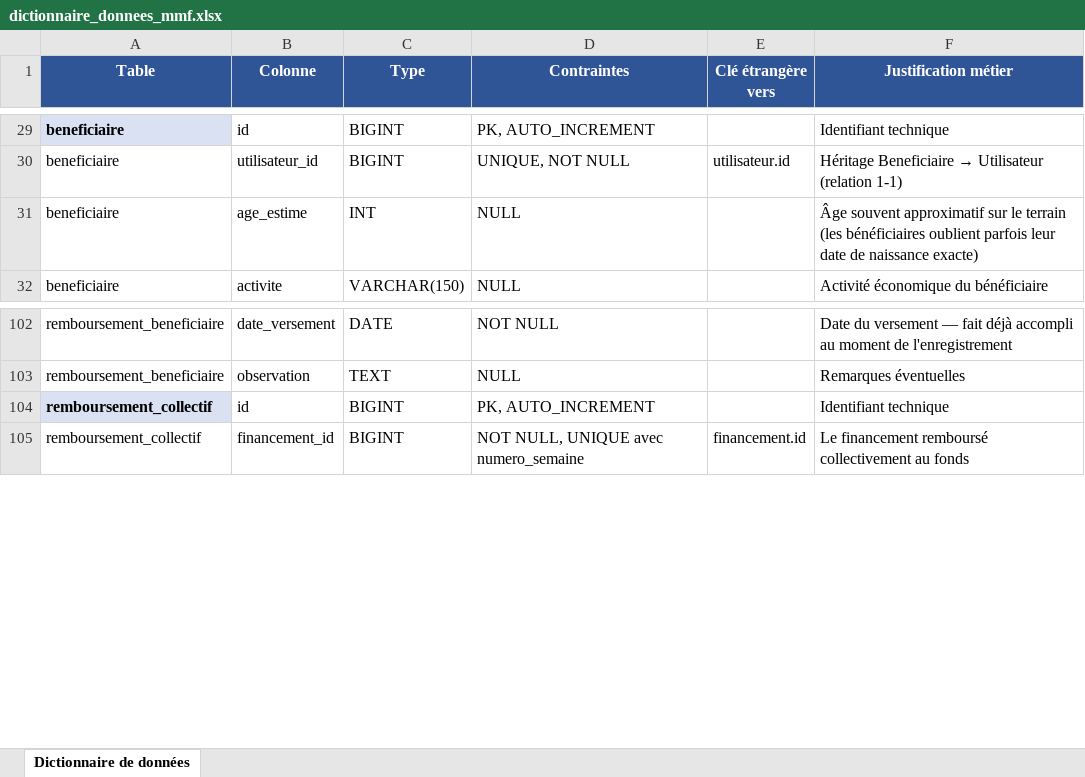
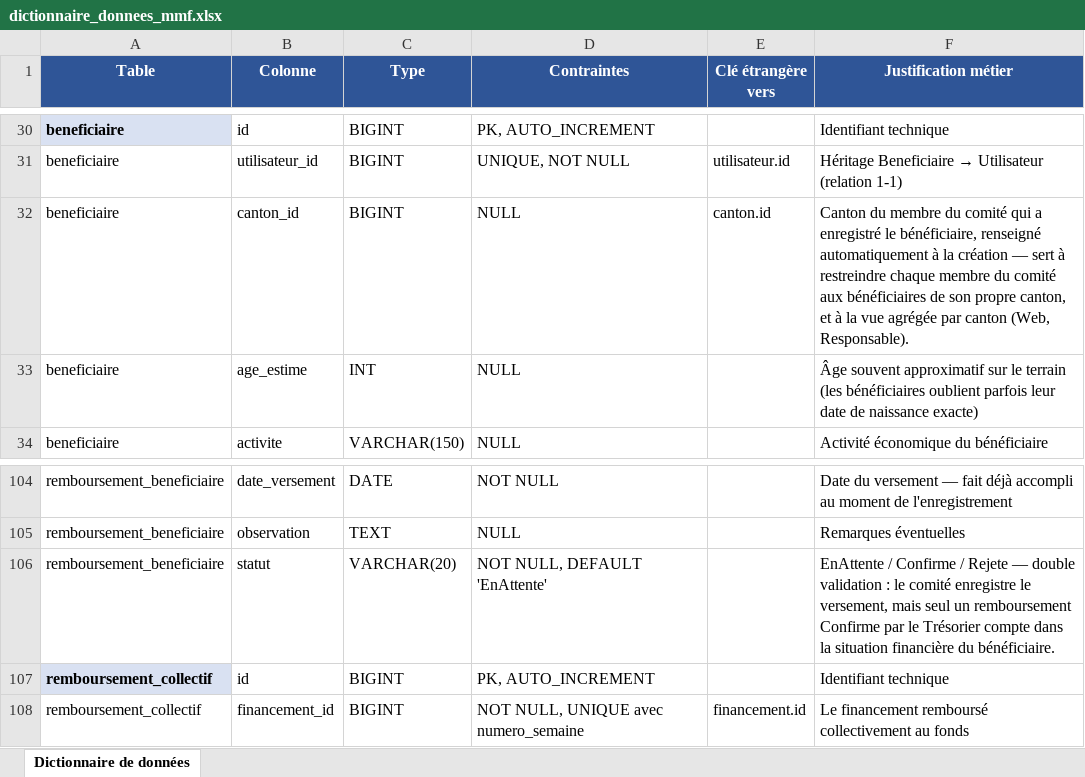
Before and after one commit to nenbe1/gestion_fond_rotatif_comdeks4, an Excel workbook: gestionFondRotatif/backend/docs/dictionnaire_donnees_mmf.xlsx, sheet Dictionnaire de données, drawn as a sheet; only a part is shown, gaps mark what is left out; values as stored, in another font and other column widths than the file's, no borders; the diff covers the shown part only; the diff names each change by its address in the sheet, - before the commit and + after, or states it on an @@ line.

```diff
--- a/gestionFondRotatif/backend/docs/dictionnaire_donnees_mmf.xlsx (sheet Dictionnaire de données)
+++ b/gestionFondRotatif/backend/docs/dictionnaire_donnees_mmf.xlsx (sheet Dictionnaire de données)
+row 32: beneficiaire | canton_id | BIGINT | NULL | canton.id | Canton du membre du comité qui a enregistré le bénéficiaire, renseigné automatiquement à la création — sert à restreindre chaque membre du comité aux bénéficiaires de son propre canton, et à la vue agrégée par canton (Web, Responsable).
+row 106: remboursement_beneficiaire | statut | VARCHAR(20) | NOT NULL, DEFAULT 'EnAttente' |  | EnAttente / Confirme / Rejete — double validation : le comité enregistre le versement, mais seul un remboursement Confirme par le Trésorier compte dans la situation financière du bénéficiaire.
```
Also changed, not shown: 47 added rows, 8 edited cells and cell formats elsewhere in this sheet, 24 other files.
